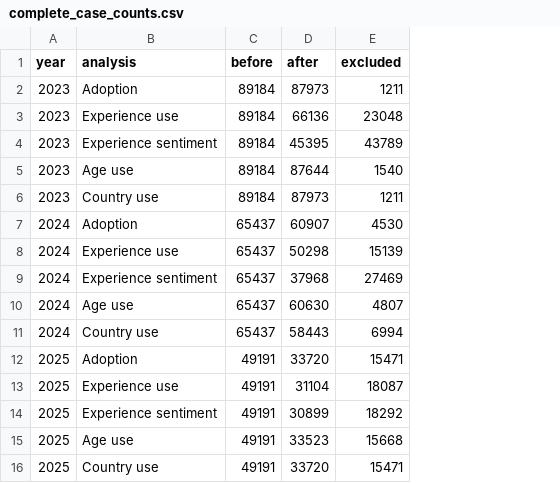
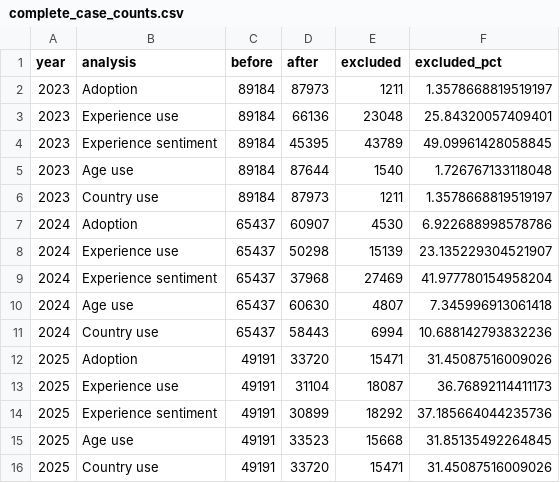
Before and after one commit to meheduz/ai-tools-developer-workflows, a CSV file: results/complete_case_counts.csv, drawn as a sheet; the diff names each change by its address in the sheet, - before the commit and + after, or states it on an @@ line.

Commit message:
Finalize Project 44 analysis and robustness checks

```diff
--- a/results/complete_case_counts.csv
+++ b/results/complete_case_counts.csv
+column F (excluded_pct), rows 2-16: 1.3578668819519197 | 25.84320057409401 | 49.09961428058845 | 1.726767133118048 | 1.3578668819519197 | 6.922688998578786 | 23.135229304521907 | 41.977780154958204 | 7.345996913061418 | 10.688142793832236 | 31.45087516009026 | 36.76892114411173 | 37.185664044235736 | 31.85135492264845 | 31.45087516009026
```
Also changed, not shown: 15 other files.
